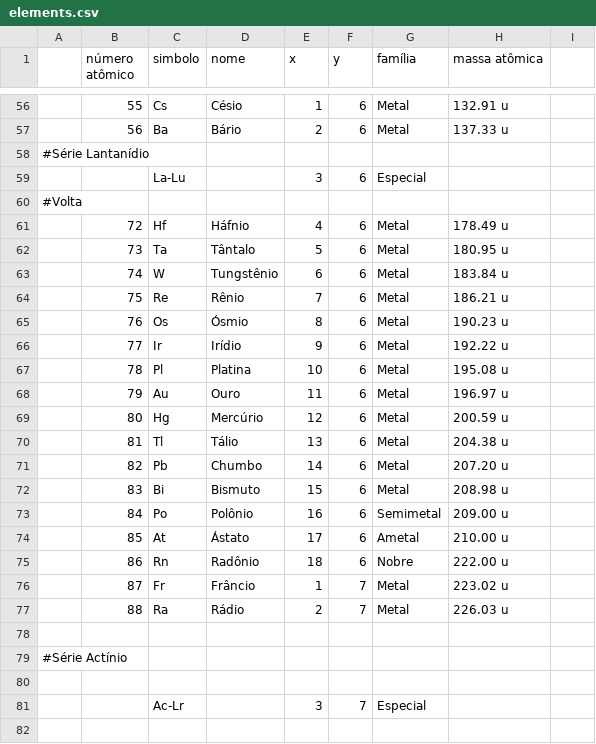
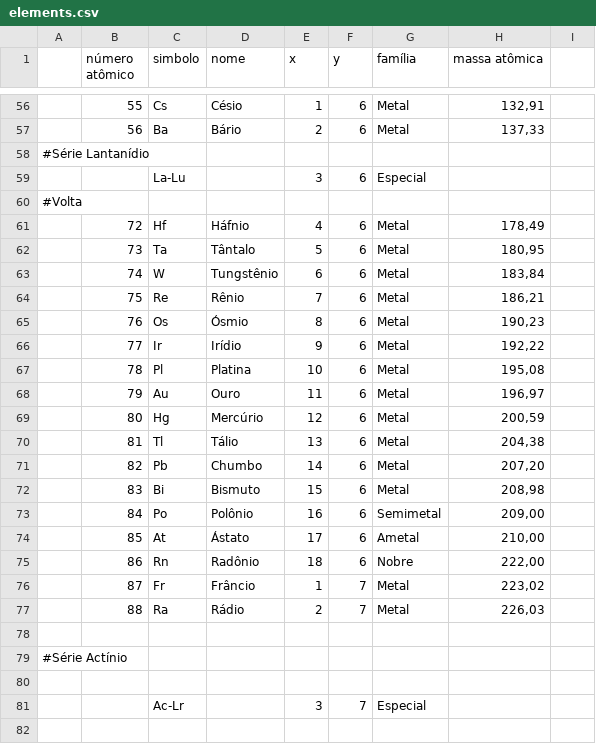
Before and after one commit to Caeci-Alchimia/caeci-web, a CSV file: data/elements.csv, drawn as a sheet; only a part is shown, gaps mark what is left out; the diff covers the shown part only.

```diff
--- a/data/elements.csv
+++ b/data/elements.csv
@@ -56,3 +56,3 @@
-;55 ;Cs ;Césio          ;1  ;6;Metal        ;132.91 u;
-;56 ;Ba ;Bário          ;2  ;6;Metal        ;137.33 u;
+;55 ;Cs ;Césio          ;1  ;6;Metal        ;132,91;
+;56 ;Ba ;Bário          ;2  ;6;Metal        ;137,33;
 #Série Lantanídio
@@ -60,19 +60,19 @@
 #Volta
-;72 ;Hf ;Háfnio         ;4  ;6;Metal       ;178.49 u;
-;73 ;Ta ;Tântalo        ;5  ;6;Metal       ;180.95 u;
-;74 ;W  ;Tungstênio     ;6  ;6;Metal       ;183.84 u;
-;75 ;Re ;Rênio          ;7  ;6;Metal       ;186.21 u;
-;76 ;Os ;Ósmio          ;8  ;6;Metal       ;190.23 u;
-;77 ;Ir ;Irídio         ;9  ;6;Metal       ;192.22 u;
-;78 ;Pl ;Platina        ;10 ;6;Metal       ;195.08 u;
-;79 ;Au ;Ouro           ;11 ;6;Metal       ;196.97 u;
-;80 ;Hg ;Mercúrio       ;12 ;6;Metal       ;200.59 u;
-;81 ;Tl ;Tálio          ;13 ;6;Metal       ;204.38 u;
-;82 ;Pb ;Chumbo         ;14 ;6;Metal       ;207.20 u;
-;83 ;Bi ;Bismuto        ;15 ;6;Metal       ;208.98 u;
-;84 ;Po ;Polônio        ;16 ;6;Semimetal   ;209.00 u;
-;85 ;At ;Ástato         ;17 ;6;Ametal      ;210.00 u;
-;86 ;Rn ;Radônio        ;18 ;6;Nobre       ;222.00 u;
-;87 ;Fr ;Frâncio        ;1  ;7;Metal       ;223.02 u;
-;88 ;Ra ;Rádio          ;2  ;7;Metal       ;226.03 u;
+;72 ;Hf ;Háfnio         ;4  ;6;Metal       ;178,49;
+;73 ;Ta ;Tântalo        ;5  ;6;Metal       ;180,95;
+;74 ;W  ;Tungstênio     ;6  ;6;Metal       ;183,84;
+;75 ;Re ;Rênio          ;7  ;6;Metal       ;186,21;
+;76 ;Os ;Ósmio          ;8  ;6;Metal       ;190,23;
+;77 ;Ir ;Irídio         ;9  ;6;Metal       ;192,22;
+;78 ;Pl ;Platina        ;10 ;6;Metal       ;195,08;
+;79 ;Au ;Ouro           ;11 ;6;Metal       ;196,97;
+;80 ;Hg ;Mercúrio       ;12 ;6;Metal       ;200,59;
+;81 ;Tl ;Tálio          ;13 ;6;Metal       ;204,38;
+;82 ;Pb ;Chumbo         ;14 ;6;Metal       ;207,20;
+;83 ;Bi ;Bismuto        ;15 ;6;Metal       ;208,98;
+;84 ;Po ;Polônio        ;16 ;6;Semimetal   ;209,00;
+;85 ;At ;Ástato         ;17 ;6;Ametal      ;210,00;
+;86 ;Rn ;Radônio        ;18 ;6;Nobre       ;222,00;
+;87 ;Fr ;Frâncio        ;1  ;7;Metal       ;223,02;
+;88 ;Ra ;Rádio          ;2  ;7;Metal       ;226,03;
 
```
Also changed, not shown: 101 edited cells elsewhere in this file.
